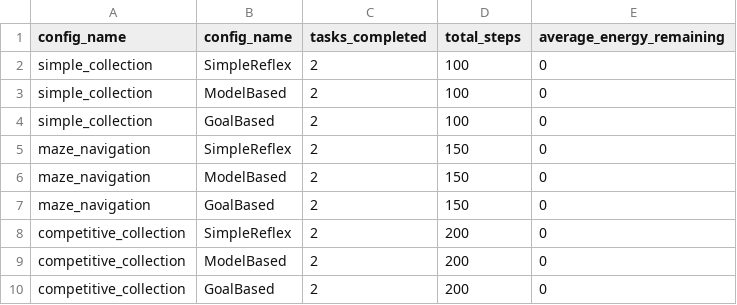
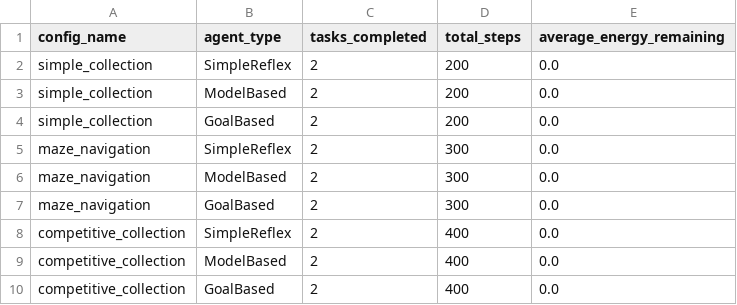
Before and after one commit to SMMHD/AI_Project, a CSV file: experimental_results.csv, drawn as a sheet.

```diff
--- a/experimental_results.csv
+++ b/experimental_results.csv
@@ -1,10 +1,10 @@
-config_name,config_name,tasks_completed,total_steps,average_energy_remaining
-simple_collection,SimpleReflex,2,100,0
-simple_collection,ModelBased,2,100,0
-simple_collection,GoalBased,2,100,0
-maze_navigation,SimpleReflex,2,150,0
-maze_navigation,ModelBased,2,150,0
-maze_navigation,GoalBased,2,150,0
-competitive_collection,SimpleReflex,2,200,0
-competitive_collection,ModelBased,2,200,0
-competitive_collection,GoalBased,2,200,0
+config_name,agent_type,tasks_completed,total_steps,average_energy_remaining
+simple_collection,SimpleReflex,2,200,0.0
+simple_collection,ModelBased,2,200,0.0
+simple_collection,GoalBased,2,200,0.0
+maze_navigation,SimpleReflex,2,300,0.0
+maze_navigation,ModelBased,2,300,0.0
+maze_navigation,GoalBased,2,300,0.0
+competitive_collection,SimpleReflex,2,400,0.0
+competitive_collection,ModelBased,2,400,0.0
+competitive_collection,GoalBased,2,400,0.0
```
Also changed, not shown: 5 other files.
